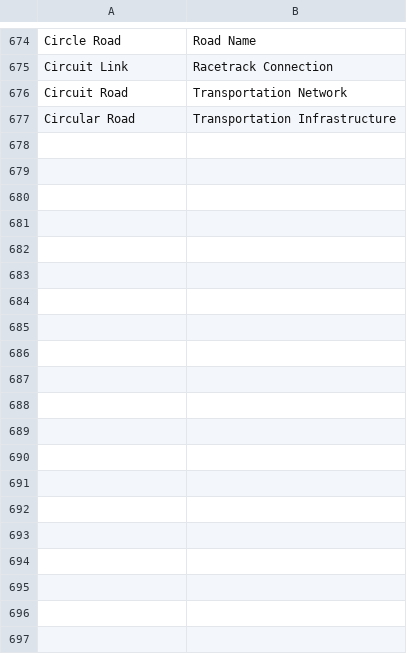
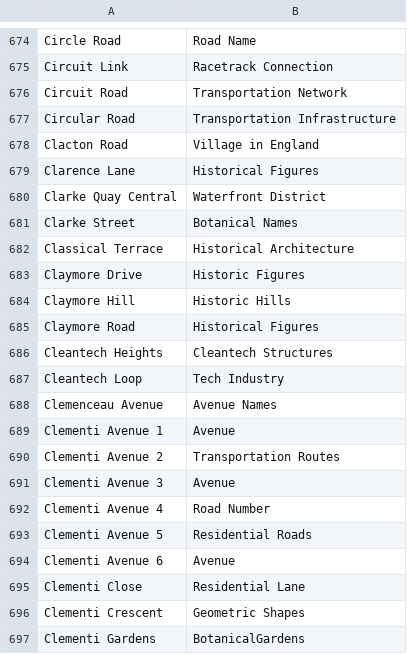
Before and after one commit to evgeniyarbatov/singapore-streets, a CSV file: street_categories.csv, drawn as a sheet; only a part is shown, gaps mark what is left out; the diff covers the shown part only; the diff names each change by its address in the sheet, - before the commit and + after, or states it on an @@ line.

```diff
--- a/street_categories.csv
+++ b/street_categories.csv
+row 678: Clacton Road | Village in England
+row 679: Clarence Lane | Historical Figures
+row 680: Clarke Quay Central | Waterfront District
+row 681: Clarke Street | Botanical Names
+row 682: Classical Terrace | Historical Architecture
+row 683: Claymore Drive | Historic Figures
+row 684: Claymore Hill | Historic Hills
+row 685: Claymore Road | Historical Figures
+row 686: Cleantech Heights | Cleantech Structures
+row 687: Cleantech Loop | Tech Industry
+row 688: Clemenceau Avenue | Avenue Names
+row 689: Clementi Avenue 1 | Avenue
+row 690: Clementi Avenue 2 | Transportation Routes
+row 691: Clementi Avenue 3 | Avenue
+row 692: Clementi Avenue 4 | Road Number
+row 693: Clementi Avenue 5 | Residential Roads
+row 694: Clementi Avenue 6 | Avenue
+row 695: Clementi Close | Residential Lane
+row 696: Clementi Crescent | Geometric Shapes
+row 697: Clementi Gardens | BotanicalGardens
```
Also changed, not shown: 29 added rows elsewhere in this file, 1 other file.
